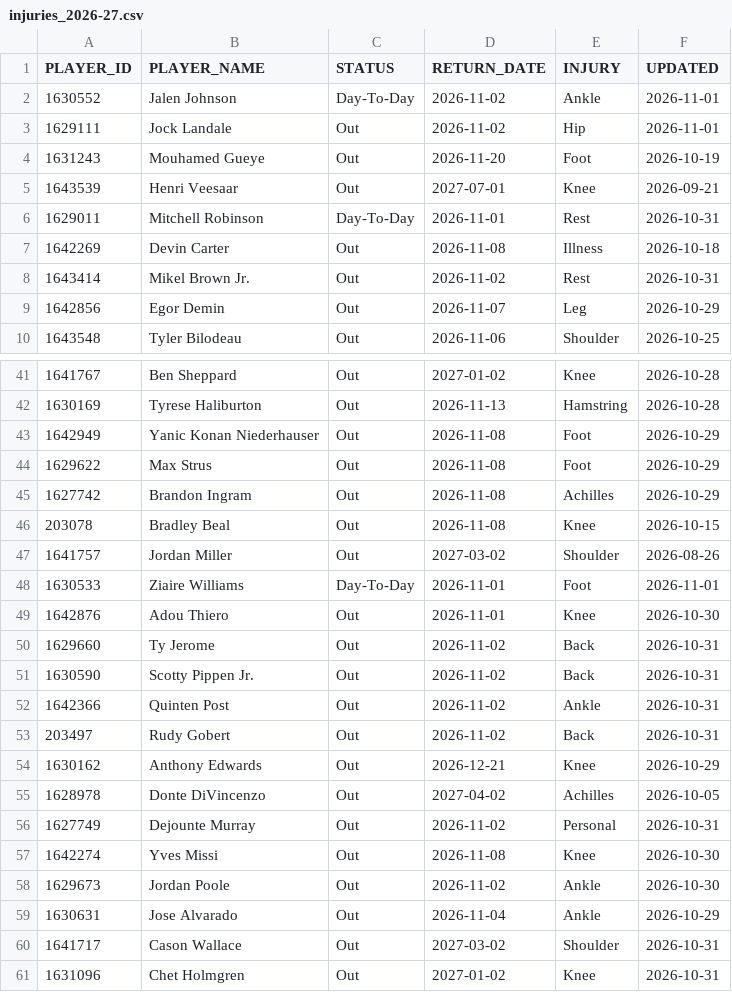
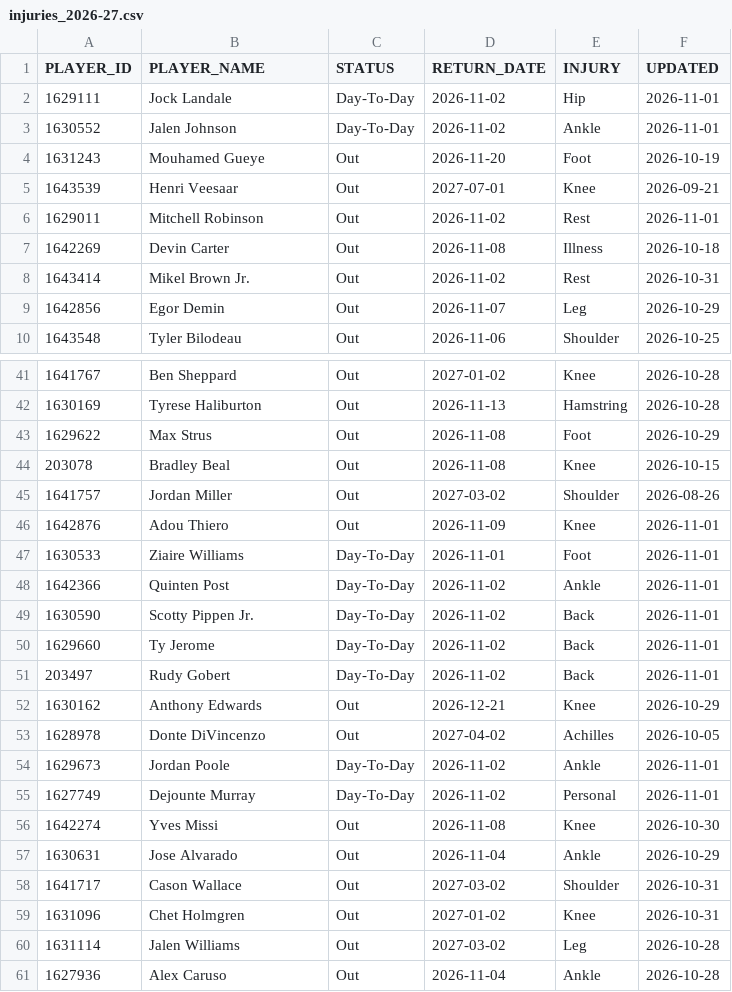
Before and after one commit to ronaldochavez/nba_prediction, a CSV file: data/injuries_2026-27.csv, drawn as a sheet; only a part is shown, gaps mark what is left out; the shorter side is filled out with more unchanged rows; the diff covers the shown part only.

```diff
--- a/data/injuries_2026-27.csv
+++ b/data/injuries_2026-27.csv
@@ -1,7 +1,7 @@
 PLAYER_ID,PLAYER_NAME,STATUS,RETURN_DATE,INJURY,UPDATED
+1629111,Jock Landale,Day-To-Day,2026-11-02,Hip,2026-11-01
 1630552,Jalen Johnson,Day-To-Day,2026-11-02,Ankle,2026-11-01
-1629111,Jock Landale,Out,2026-11-02,Hip,2026-11-01
 1631243,Mouhamed Gueye,Out,2026-11-20,Foot,2026-10-19
 1643539,Henri Veesaar,Out,2027-07-01,Knee,2026-09-21
-1629011,Mitchell Robinson,Day-To-Day,2026-11-01,Rest,2026-10-31
+1629011,Mitchell Robinson,Out,2026-11-02,Rest,2026-11-01
 1642269,Devin Carter,Out,2026-11-08,Illness,2026-10-18
@@ -42,18 +42,16 @@ PLAYER_ID,PLAYER_NAME,STATUS,RETURN_DATE,INJURY,UPDATED
 1630169,Tyrese Haliburton,Out,2026-11-13,Hamstring,2026-10-28
-1642949,Yanic Konan Niederhauser,Out,2026-11-08,Foot,2026-10-29
 1629622,Max Strus,Out,2026-11-08,Foot,2026-10-29
-1627742,Brandon Ingram,Out,2026-11-08,Achilles,2026-10-29
 203078,Bradley Beal,Out,2026-11-08,Knee,2026-10-15
 1641757,Jordan Miller,Out,2027-03-02,Shoulder,2026-08-26
+1642876,Adou Thiero,Out,2026-11-09,Knee,2026-11-01
 1630533,Ziaire Williams,Day-To-Day,2026-11-01,Foot,2026-11-01
-1642876,Adou Thiero,Out,2026-11-01,Knee,2026-10-30
-1629660,Ty Jerome,Out,2026-11-02,Back,2026-10-31
-1630590,Scotty Pippen Jr.,Out,2026-11-02,Back,2026-10-31
-1642366,Quinten Post,Out,2026-11-02,Ankle,2026-10-31
-203497,Rudy Gobert,Out,2026-11-02,Back,2026-10-31
+1642366,Quinten Post,Day-To-Day,2026-11-02,Ankle,2026-11-01
+1630590,Scotty Pippen Jr.,Day-To-Day,2026-11-02,Back,2026-11-01
+1629660,Ty Jerome,Day-To-Day,2026-11-02,Back,2026-11-01
+203497,Rudy Gobert,Day-To-Day,2026-11-02,Back,2026-11-01
 1630162,Anthony Edwards,Out,2026-12-21,Knee,2026-10-29
 1628978,Donte DiVincenzo,Out,2027-04-02,Achilles,2026-10-05
-1627749,Dejounte Murray,Out,2026-11-02,Personal,2026-10-31
+1629673,Jordan Poole,Day-To-Day,2026-11-02,Ankle,2026-11-01
+1627749,Dejounte Murray,Day-To-Day,2026-11-02,Personal,2026-11-01
 1642274,Yves Missi,Out,2026-11-08,Knee,2026-10-30
-1629673,Jordan Poole,Out,2026-11-02,Ankle,2026-10-30
 1630631,Jose Alvarado,Out,2026-11-04,Ankle,2026-10-29
```
Also changed, not shown: 2 added rows, 2 removed rows and 7 edited cells elsewhere in this file, data/game_logs_2026-27.csv, 1 other file.
